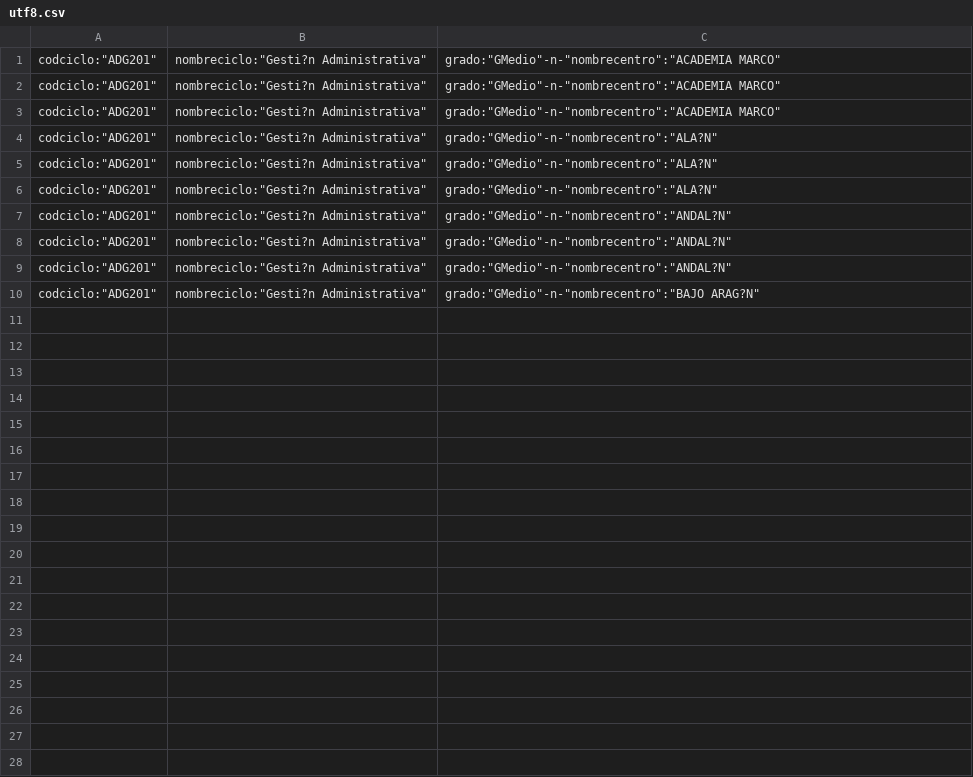
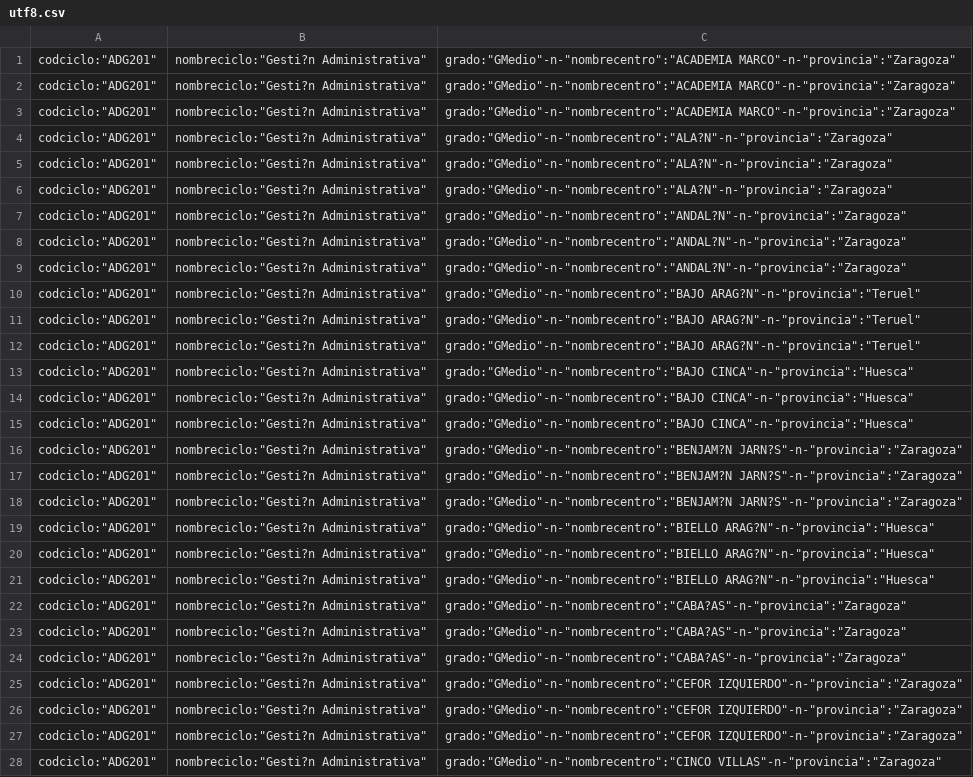
Before and after one commit to huesoluis/hstats, a CSV file: scripts/php/datos_listados/utf8.csv, drawn as a sheet; only a part is shown; the diff covers the shown part only.

```diff
--- a/scripts/php/datos_listados/utf8.csv
+++ b/scripts/php/datos_listados/utf8.csv
@@ -1,10 +1,28 @@
-"codciclo":"ADG201","nombreciclo":"Gesti?n Administrativa","grado":"GMedio"-n-"nombrecentro":"ACADEMIA MARCO"
-"codciclo":"ADG201","nombreciclo":"Gesti?n Administrativa","grado":"GMedio"-n-"nombrecentro":"ACADEMIA MARCO"
-"codciclo":"ADG201","nombreciclo":"Gesti?n Administrativa","grado":"GMedio"-n-"nombrecentro":"ACADEMIA MARCO"
-"codciclo":"ADG201","nombreciclo":"Gesti?n Administrativa","grado":"GMedio"-n-"nombrecentro":"ALA?N"
-"codciclo":"ADG201","nombreciclo":"Gesti?n Administrativa","grado":"GMedio"-n-"nombrecentro":"ALA?N"
-"codciclo":"ADG201","nombreciclo":"Gesti?n Administrativa","grado":"GMedio"-n-"nombrecentro":"ALA?N"
-"codciclo":"ADG201","nombreciclo":"Gesti?n Administrativa","grado":"GMedio"-n-"nombrecentro":"ANDAL?N"
-"codciclo":"ADG201","nombreciclo":"Gesti?n Administrativa","grado":"GMedio"-n-"nombrecentro":"ANDAL?N"
-"codciclo":"ADG201","nombreciclo":"Gesti?n Administrativa","grado":"GMedio"-n-"nombrecentro":"ANDAL?N"
-"codciclo":"ADG201","nombreciclo":"Gesti?n Administrativa","grado":"GMedio"-n-"nombrecentro":"BAJO ARAG?N"
+"codciclo":"ADG201","nombreciclo":"Gesti?n Administrativa","grado":"GMedio"-n-"nombrecentro":"ACADEMIA MARCO"-n-"provincia":"Zaragoza"
+"codciclo":"ADG201","nombreciclo":"Gesti?n Administrativa","grado":"GMedio"-n-"nombrecentro":"ACADEMIA MARCO"-n-"provincia":"Zaragoza"
+"codciclo":"ADG201","nombreciclo":"Gesti?n Administrativa","grado":"GMedio"-n-"nombrecentro":"ACADEMIA MARCO"-n-"provincia":"Zaragoza"
+"codciclo":"ADG201","nombreciclo":"Gesti?n Administrativa","grado":"GMedio"-n-"nombrecentro":"ALA?N"-n-"provincia":"Zaragoza"
+"codciclo":"ADG201","nombreciclo":"Gesti?n Administrativa","grado":"GMedio"-n-"nombrecentro":"ALA?N"-n-"provincia":"Zaragoza"
+"codciclo":"ADG201","nombreciclo":"Gesti?n Administrativa","grado":"GMedio"-n-"nombrecentro":"ALA?N"-n-"provincia":"Zaragoza"
+"codciclo":"ADG201","nombreciclo":"Gesti?n Administrativa","grado":"GMedio"-n-"nombrecentro":"ANDAL?N"-n-"provincia":"Zaragoza"
+"codciclo":"ADG201","nombreciclo":"Gesti?n Administrativa","grado":"GMedio"-n-"nombrecentro":"ANDAL?N"-n-"provincia":"Zaragoza"
+"codciclo":"ADG201","nombreciclo":"Gesti?n Administrativa","grado":"GMedio"-n-"nombrecentro":"ANDAL?N"-n-"provincia":"Zaragoza"
+"codciclo":"ADG201","nombreciclo":"Gesti?n Administrativa","grado":"GMedio"-n-"nombrecentro":"BAJO ARAG?N"-n-"provincia":"Teruel"
+"codciclo":"ADG201","nombreciclo":"Gesti?n Administrativa","grado":"GMedio"-n-"nombrecentro":"BAJO ARAG?N"-n-"provincia":"Teruel"
+"codciclo":"ADG201","nombreciclo":"Gesti?n Administrativa","grado":"GMedio"-n-"nombrecentro":"BAJO ARAG?N"-n-"provincia":"Teruel"
+"codciclo":"ADG201","nombreciclo":"Gesti?n Administrativa","grado":"GMedio"-n-"nombrecentro":"BAJO CINCA"-n-"provincia":"Huesca"
+"codciclo":"ADG201","nombreciclo":"Gesti?n Administrativa","grado":"GMedio"-n-"nombrecentro":"BAJO CINCA"-n-"provincia":"Huesca"
+"codciclo":"ADG201","nombreciclo":"Gesti?n Administrativa","grado":"GMedio"-n-"nombrecentro":"BAJO CINCA"-n-"provincia":"Huesca"
+"codciclo":"ADG201","nombreciclo":"Gesti?n Administrativa","grado":"GMedio"-n-"nombrecentro":"BENJAM?N JARN?S"-n-"provincia":"Zaragoza"
+"codciclo":"ADG201","nombreciclo":"Gesti?n Administrativa","grado":"GMedio"-n-"nombrecentro":"BENJAM?N JARN?S"-n-"provincia":"Zaragoza"
+"codciclo":"ADG201","nombreciclo":"Gesti?n Administrativa","grado":"GMedio"-n-"nombrecentro":"BENJAM?N JARN?S"-n-"provincia":"Zaragoza"
+"codciclo":"ADG201","nombreciclo":"Gesti?n Administrativa","grado":"GMedio"-n-"nombrecentro":"BIELLO ARAG?N"-n-"provincia":"Huesca"
+"codciclo":"ADG201","nombreciclo":"Gesti?n Administrativa","grado":"GMedio"-n-"nombrecentro":"BIELLO ARAG?N"-n-"provincia":"Huesca"
+"codciclo":"ADG201","nombreciclo":"Gesti?n Administrativa","grado":"GMedio"-n-"nombrecentro":"BIELLO ARAG?N"-n-"provincia":"Huesca"
+"codciclo":"ADG201","nombreciclo":"Gesti?n Administrativa","grado":"GMedio"-n-"nombrecentro":"CABA?AS"-n-"provincia":"Zaragoza"
+"codciclo":"ADG201","nombreciclo":"Gesti?n Administrativa","grado":"GMedio"-n-"nombrecentro":"CABA?AS"-n-"provincia":"Zaragoza"
+"codciclo":"ADG201","nombreciclo":"Gesti?n Administrativa","grado":"GMedio"-n-"nombrecentro":"CABA?AS"-n-"provincia":"Zaragoza"
+"codciclo":"ADG201","nombreciclo":"Gesti?n Administrativa","grado":"GMedio"-n-"nombrecentro":"CEFOR IZQUIERDO"-n-"provincia":"Zaragoza"
+"codciclo":"ADG201","nombreciclo":"Gesti?n Administrativa","grado":"GMedio"-n-"nombrecentro":"CEFOR IZQUIERDO"-n-"provincia":"Zaragoza"
+"codciclo":"ADG201","nombreciclo":"Gesti?n Administrativa","grado":"GMedio"-n-"nombrecentro":"CEFOR IZQUIERDO"-n-"provincia":"Zaragoza"
+"codciclo":"ADG201","nombreciclo":"Gesti?n Administrativa","grado":"GMedio"-n-"nombrecentro":"CINCO VILLAS"-n-"provincia":"Zaragoza"
```
Also changed, not shown: 22 added rows elsewhere in this file, 15 other files.
